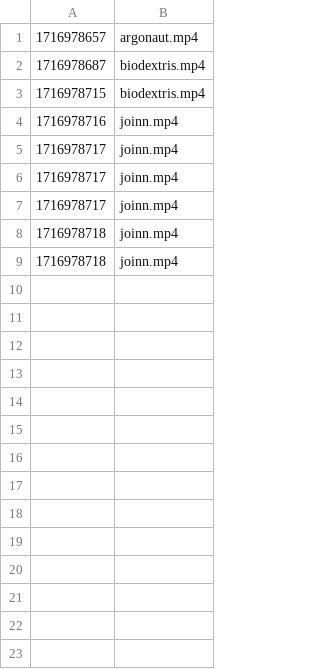
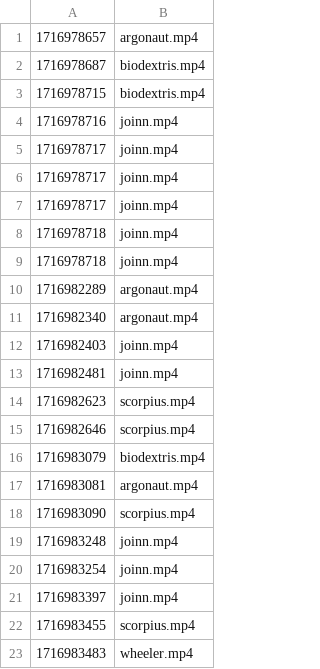
Before and after one commit to BrickMMO/ev3-video-player, a CSV file: results-2024-05-29.csv, drawn as a sheet.

```diff
--- a/results-2024-05-29.csv
+++ b/results-2024-05-29.csv
@@ -9 +9,15 @@
 1716978718,joinn.mp4
+1716982289,argonaut.mp4
+1716982340,argonaut.mp4
+1716982403,joinn.mp4
+1716982481,joinn.mp4
+1716982623,scorpius.mp4
+1716982646,scorpius.mp4
+1716983079,biodextris.mp4
+1716983081,argonaut.mp4
+1716983090,scorpius.mp4
+1716983248,joinn.mp4
+1716983254,joinn.mp4
+1716983397,joinn.mp4
+1716983455,scorpius.mp4
+1716983483,wheeler.mp4
```
Also changed, not shown: 3 other files.
